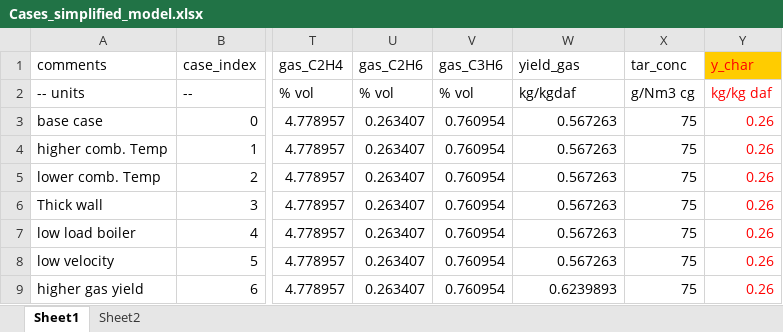
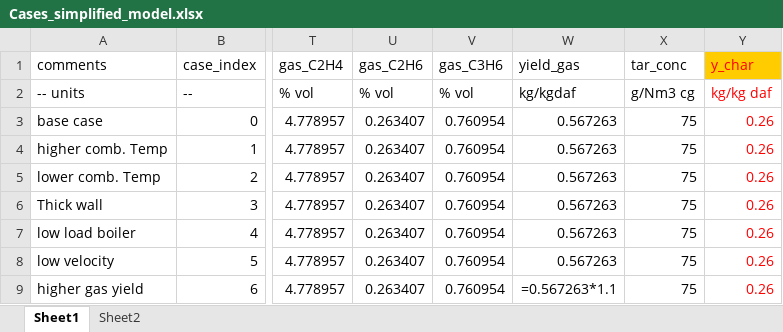
Before and after one commit to Doyan/python-scripts, an Excel workbook: masterProject/Cases_simplified_model.xlsx, sheet Sheet1, drawn as a sheet; only a part is shown, gaps mark what is left out; values as stored, in another font and other column widths than the file's, no borders; formulas without a stored value are shown as written; the diff names each change by its address in the sheet, - before the commit and + after, or states it on an @@ line.

```diff
--- a/masterProject/Cases_simplified_model.xlsx (sheet Sheet1)
+++ b/masterProject/Cases_simplified_model.xlsx (sheet Sheet1)
-W9 (yield_gas): 0.6239893
+W9 (yield_gas): =0.567263*1.1
```
Also changed, not shown: sheet Sheet2, 9 other files.
